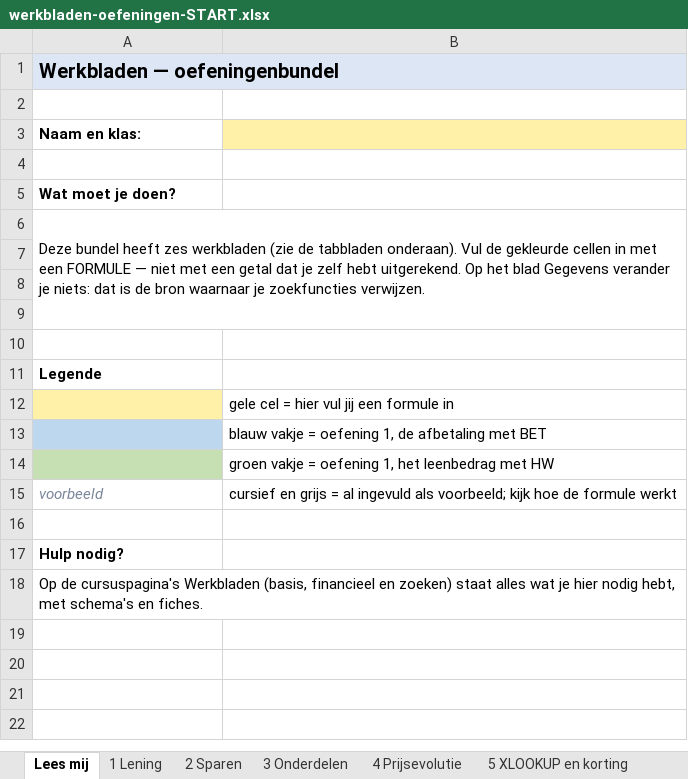
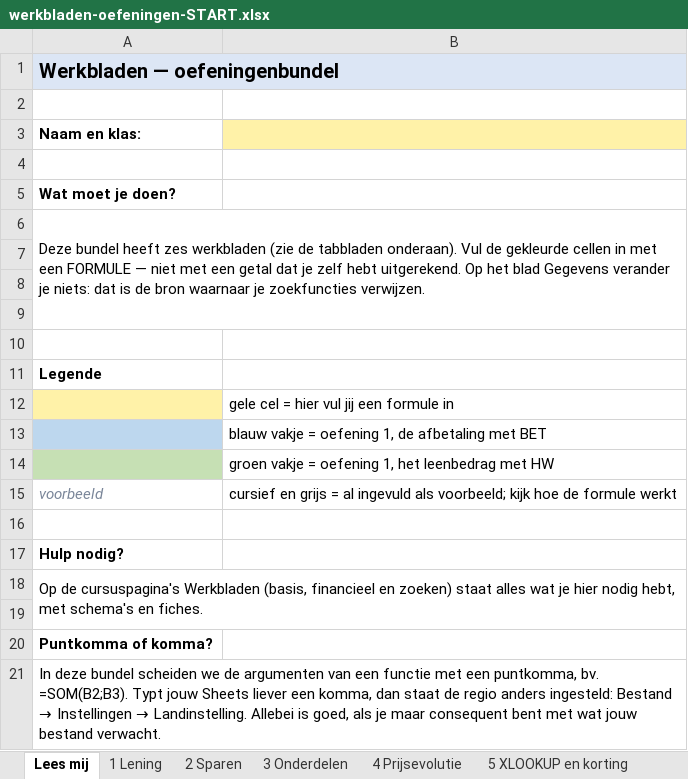
Before and after one commit to DrieCT/driect.github.io, an Excel workbook: bestanden/werkbladen-oefeningen-START.xlsx, sheet Lees mij, drawn as a sheet; values as stored, in another font and other column widths than the file's, no borders; the diff names each change by its address in the sheet, - before the commit and + after, or states it on an @@ line.

```diff
--- a/bestanden/werkbladen-oefeningen-START.xlsx (sheet Lees mij)
+++ b/bestanden/werkbladen-oefeningen-START.xlsx (sheet Lees mij)
+row 19: (empty)
+row 20: Puntkomma of komma?
+row 21: In deze bundel scheiden we de argumenten van een functie met een puntkomma, bv. =SOM(B2;B3). Typt jouw Sheets liever een komma, dan staat de regio anders ingesteld: Bestand → Instellingen → Landinstelling. Allebei is goed, als je maar consequent bent met wat jouw bestand verwacht.
```
Also changed, not shown: 1 other file.
